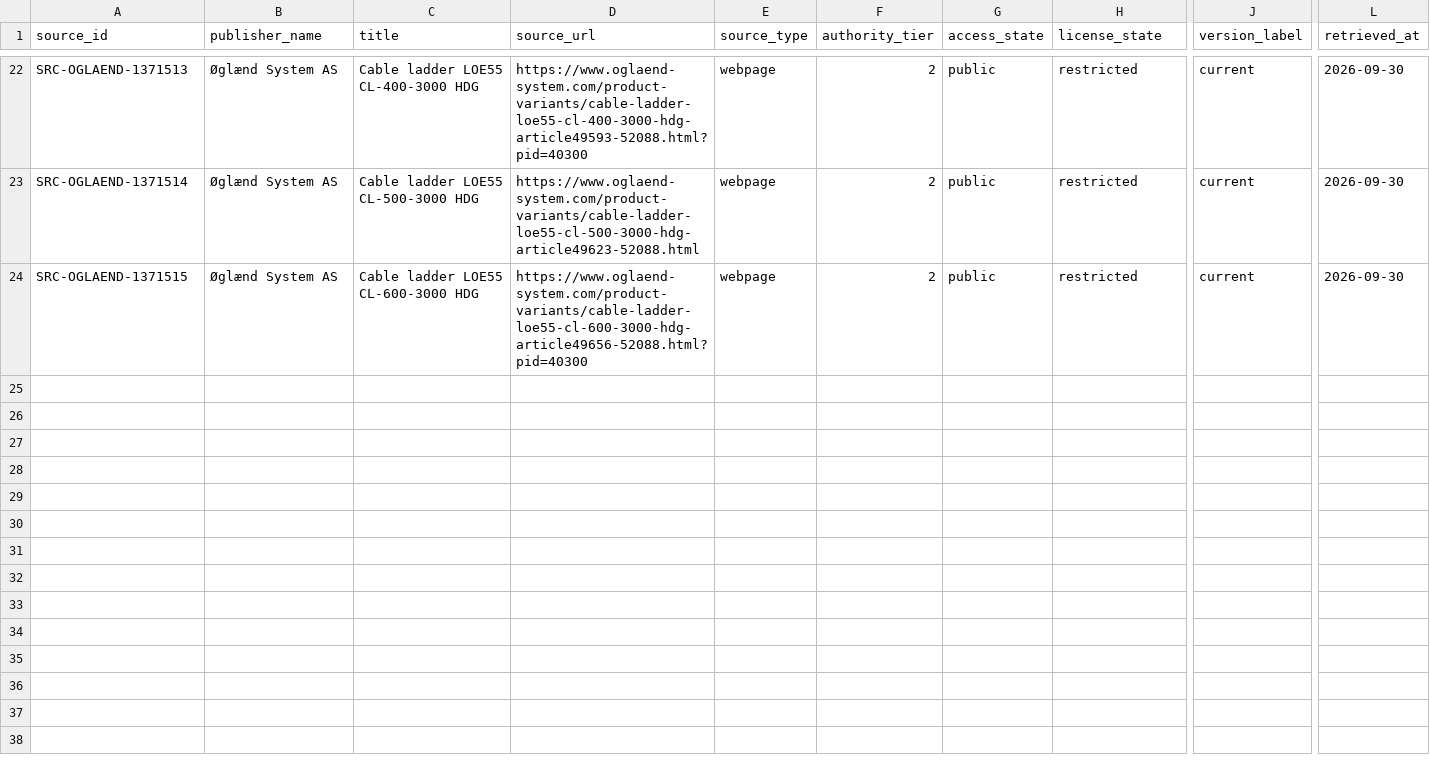
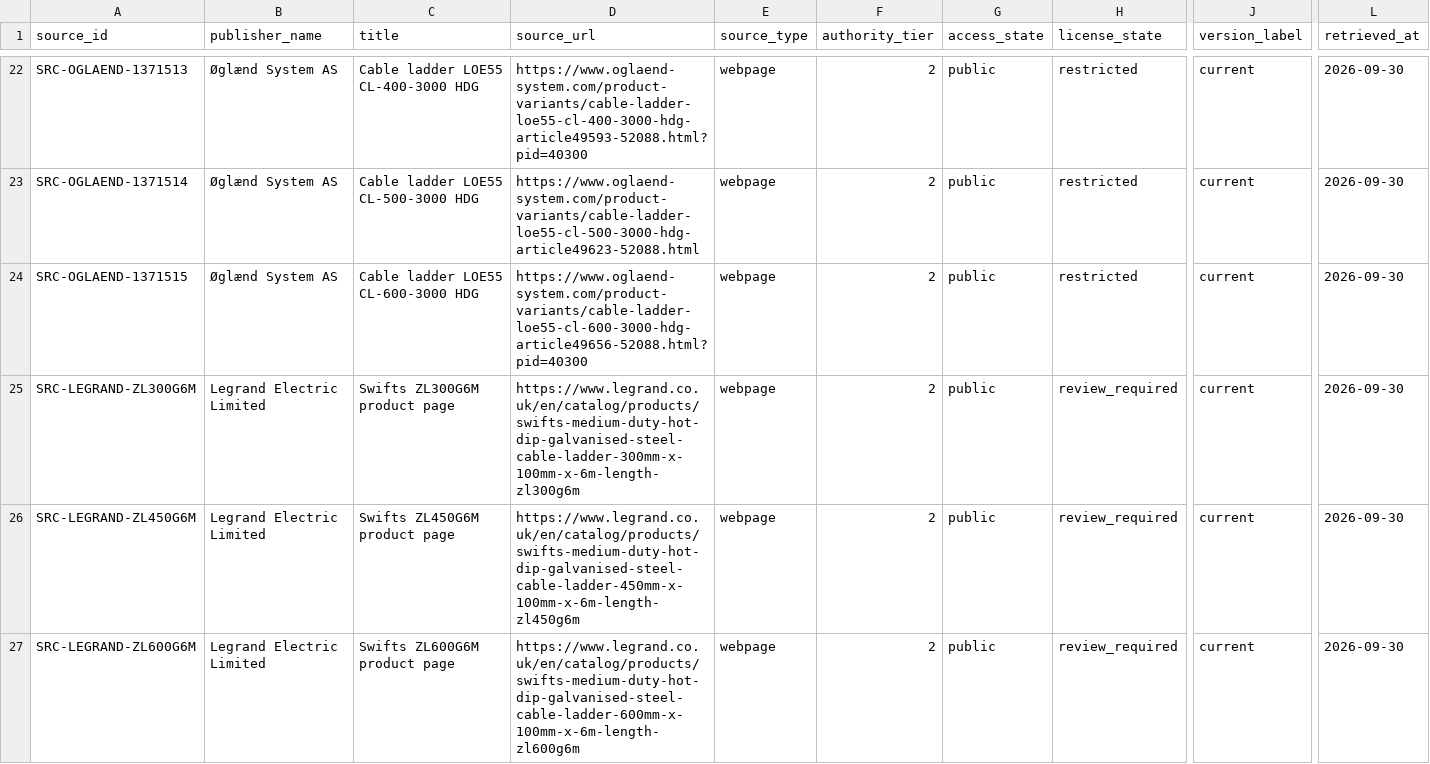
Before and after one commit to drester08/universalpartnumber, a CSV file: registry/data/source-register.csv, drawn as a sheet; only a part is shown, gaps mark what is left out; rows hold the shown columns only; the diff covers the shown part only; the diff names each change by its address in the sheet, - before the commit and + after, or states it on an @@ line.

```diff
--- a/registry/data/source-register.csv
+++ b/registry/data/source-register.csv
+row 25: SRC-LEGRAND-ZL300G6M | Legrand Electric Limited | Swifts ZL300G6M product page | https://www.legrand.co.uk/en/catalog/products/swifts-medium-duty-hot-dip-galvanised-steel-cable-ladder-300mm-x-100mm-x-6m-length-zl300g6m | webpage | 2 | public | review_required | current | 2026-09-30
+row 26: SRC-LEGRAND-ZL450G6M | Legrand Electric Limited | Swifts ZL450G6M product page | https://www.legrand.co.uk/en/catalog/products/swifts-medium-duty-hot-dip-galvanised-steel-cable-ladder-450mm-x-100mm-x-6m-length-zl450g6m | webpage | 2 | public | review_required | current | 2026-09-30
+row 27: SRC-LEGRAND-ZL600G6M | Legrand Electric Limited | Swifts ZL600G6M product page | https://www.legrand.co.uk/en/catalog/products/swifts-medium-duty-hot-dip-galvanised-steel-cable-ladder-600mm-x-100mm-x-6m-length-zl600g6m | webpage | 2 | public | review_required | current | 2026-09-30
```
Also changed, not shown: 3 added rows elsewhere in this file, registry/data/manufacturer-part-identifiers.csv, registry/data/manufacturer-parts.csv, 11 other files.
